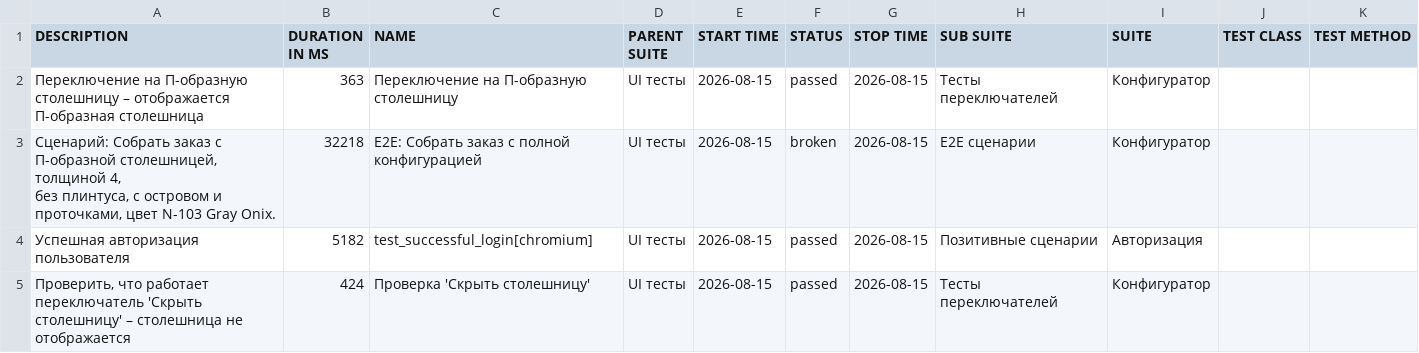
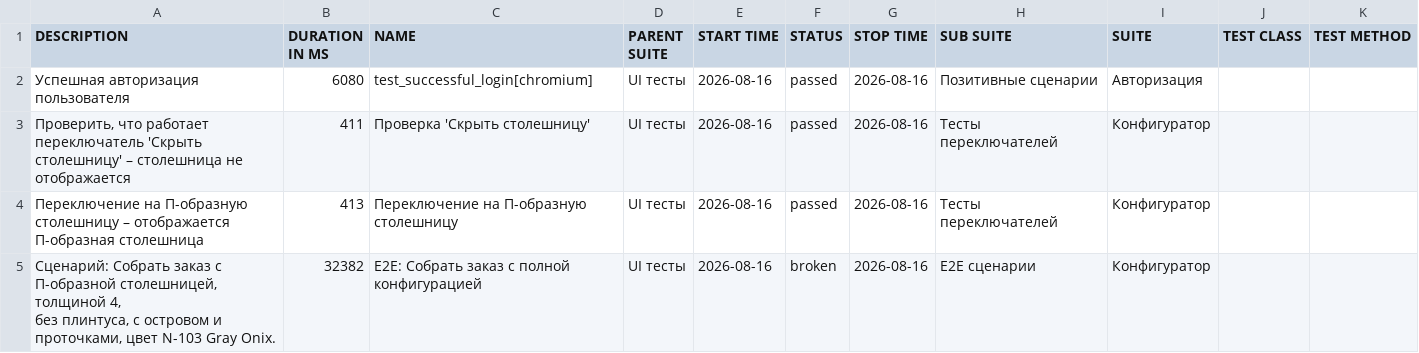
Before and after one commit to Deslowter/Playwright_python_inzhenerka, a CSV file: data/suites.csv, drawn as a sheet.

```diff
--- a/data/suites.csv
+++ b/data/suites.csv
@@ -1,8 +1,8 @@
 "DESCRIPTION","DURATION IN MS","NAME","PARENT SUITE","START TIME","STATUS","STOP TIME","SUB SUITE","SUITE","TEST CLASS","TEST METHOD"
-"Переключение на П-образную столешницу – отображается П-образная столешница","363","Переключение на П-образную столешницу","UI тесты","2026-08-15","passed","2026-08-15","Тесты переключателей","Конфигуратор","",""
-"
-        Сценарий: Собрать заказ с П-образной столешницей, толщиной 4,
-        без плинтуса, с островом и проточками, цвет N-103 Gray Onix.
-        ","32218","E2E: Собрать заказ с полной конфигурацией","UI тесты","2026-08-15","broken","2026-08-15","E2E сценарии","Конфигуратор","",""
-"Успешная авторизация пользователя","5182","test_successful_login[chromium]","UI тесты","2026-08-15","passed","2026-08-15","Позитивные сценарии","Авторизация","",""
-"Проверить, что работает переключатель 'Скрыть столешницу' – столешница не отображается","424","Проверка 'Скрыть столешницу'","UI тесты","2026-08-15","passed","2026-08-15","Тесты переключателей","Конфигуратор","",""
+"Успешная авторизация пользователя","6080","test_successful_login[chromium]","UI тесты","2026-08-16","passed","2026-08-16","Позитивные сценарии","Авторизация","",""
+"Проверить, что работает переключатель 'Скрыть столешницу' – столешница не отображается","411","Проверка 'Скрыть столешницу'","UI тесты","2026-08-16","passed","2026-08-16","Тесты переключателей","Конфигуратор","",""
+"Переключение на П-образную столешницу – отображается П-образная столешница","413","Переключение на П-образную столешницу","UI тесты","2026-08-16","passed","2026-08-16","Тесты переключателей","Конфигуратор","",""
+"
+        Сценарий: Собрать заказ с П-образной столешницей, толщиной 4,
+        без плинтуса, с островом и проточками, цвет N-103 Gray Onix.
+        ","32382","E2E: Собрать заказ с полной конфигурацией","UI тесты","2026-08-16","broken","2026-08-16","E2E сценарии","Конфигуратор","",""
```
Also changed, not shown: 41 other files.
